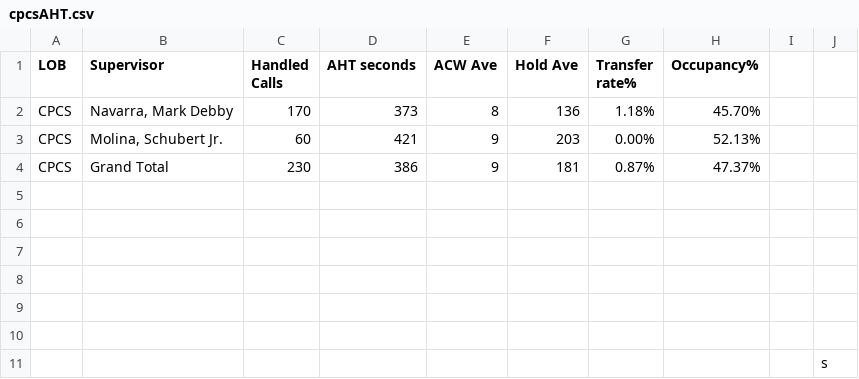
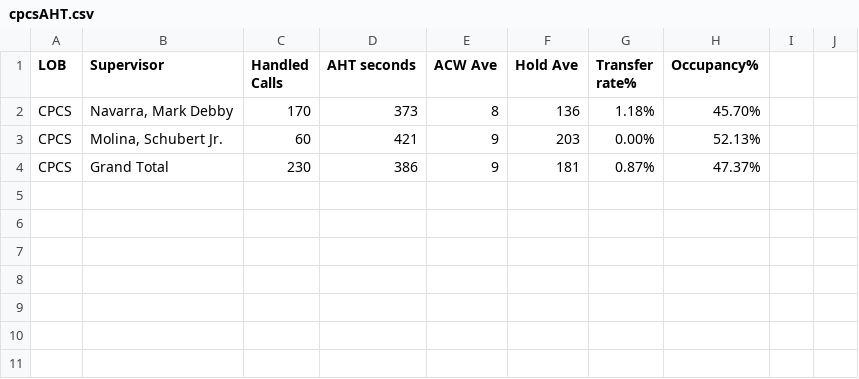
Before and after one commit to CGS-J/CPCS-AHT, a CSV file: cpcsAHT.csv, drawn as a sheet; the diff names each change by its address in the sheet, - before the commit and + after, or states it on an @@ line.

Commit message:
Add files via upload

```diff
--- a/cpcsAHT.csv
+++ b/cpcsAHT.csv
-row 5: (empty)
-row 6: (empty)
-row 7: (empty)
-row 8: (empty)
-row 9: (empty)
-row 10: (empty)
-row 11:  |  |  |  |  |  |  |  |  | s
```
